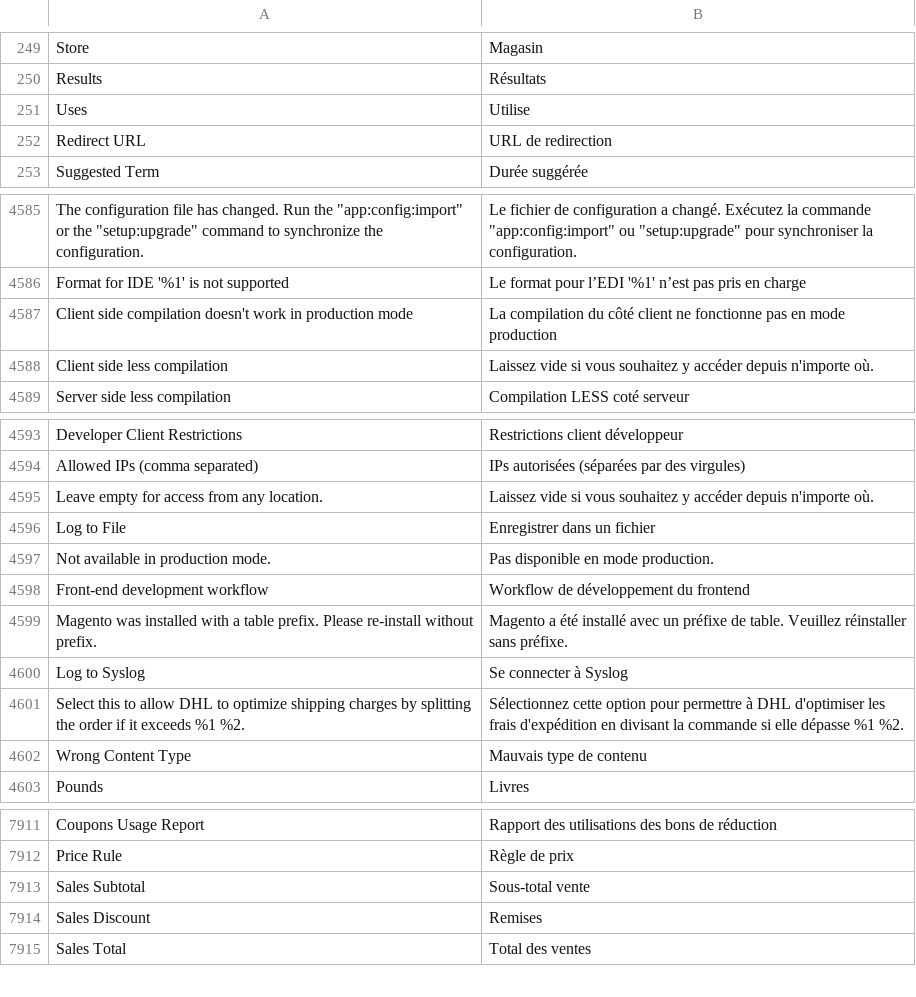
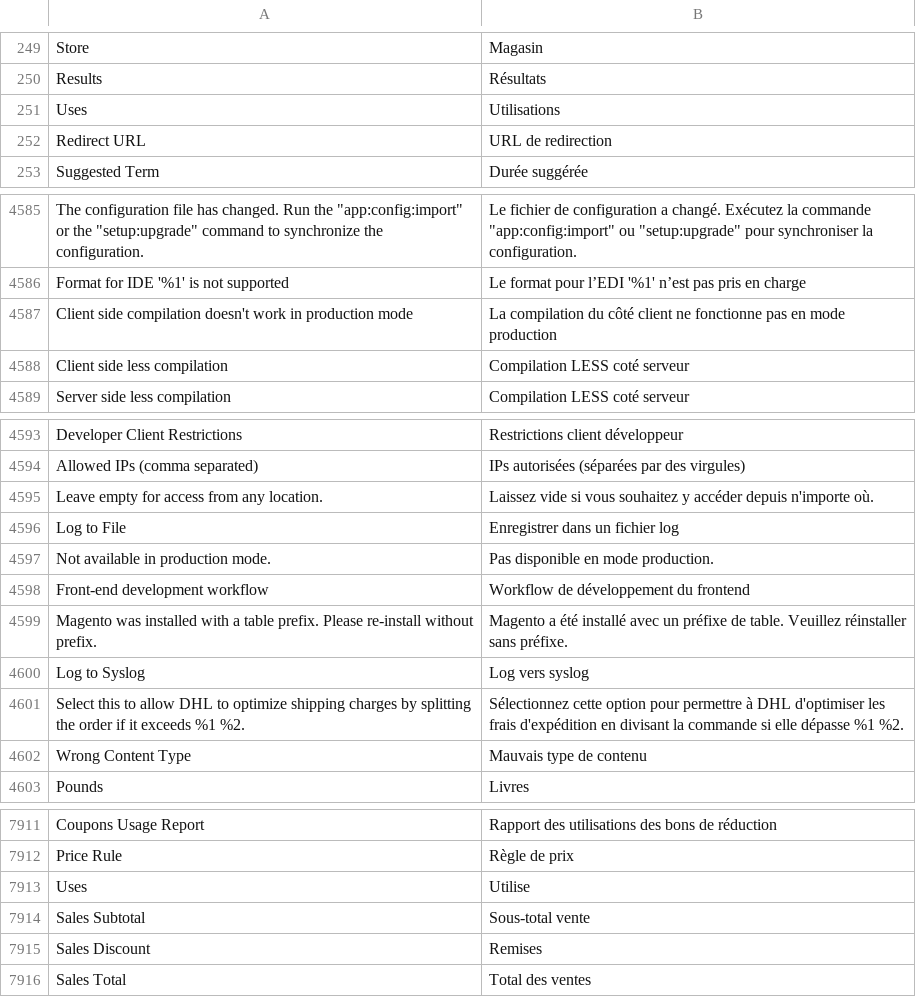
Before and after one commit to magento-l10n/language-fr_FR, a CSV file: fr_FR.csv, drawn as a sheet; only a part is shown, gaps mark what is left out; the diff names each change by its address in the sheet, - before the commit and + after, or states it on an @@ line.

Commit message:
Updating translations from Crowdin.

```diff
--- a/fr_FR.csv
+++ b/fr_FR.csv
-B251: Utilise
+B251: Utilisations
-B4588: Laissez vide si vous souhaitez y accéder depuis n'importe où.
+B4588: Compilation LESS coté serveur
-B4596: Enregistrer dans un fichier
+B4596: Enregistrer dans un fichier log
-B4600: Se connecter à Syslog
+B4600: Log vers syslog
+row 7913: Uses | Utilise
```
Also changed, not shown: 1 other file.
